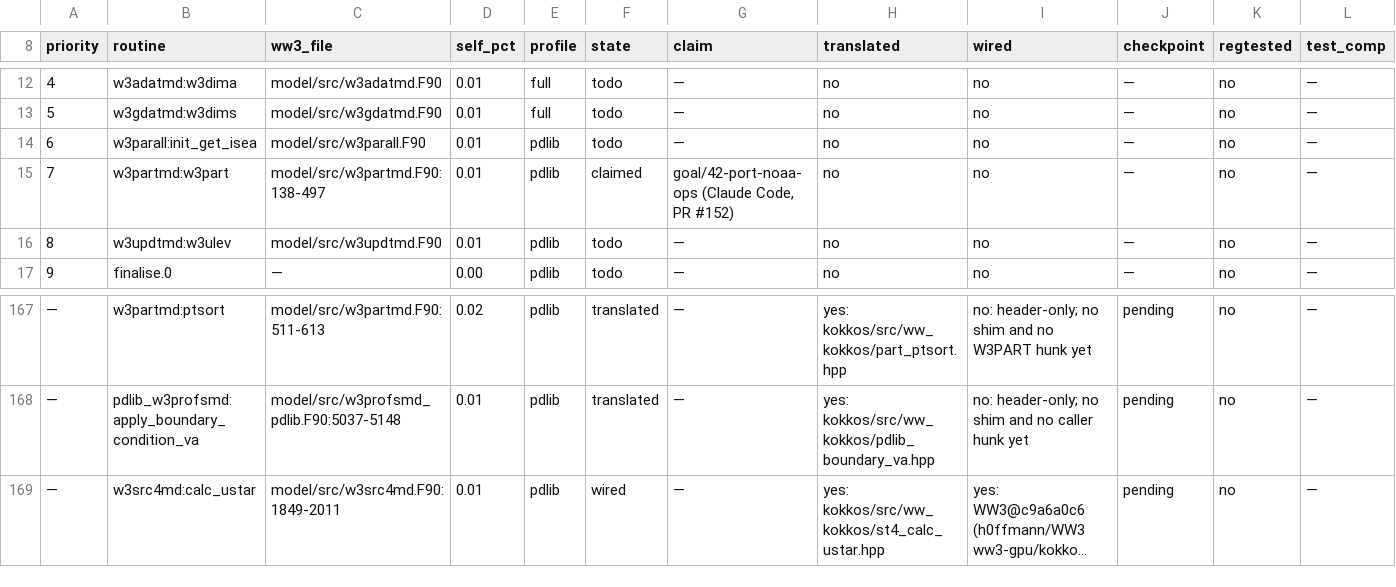
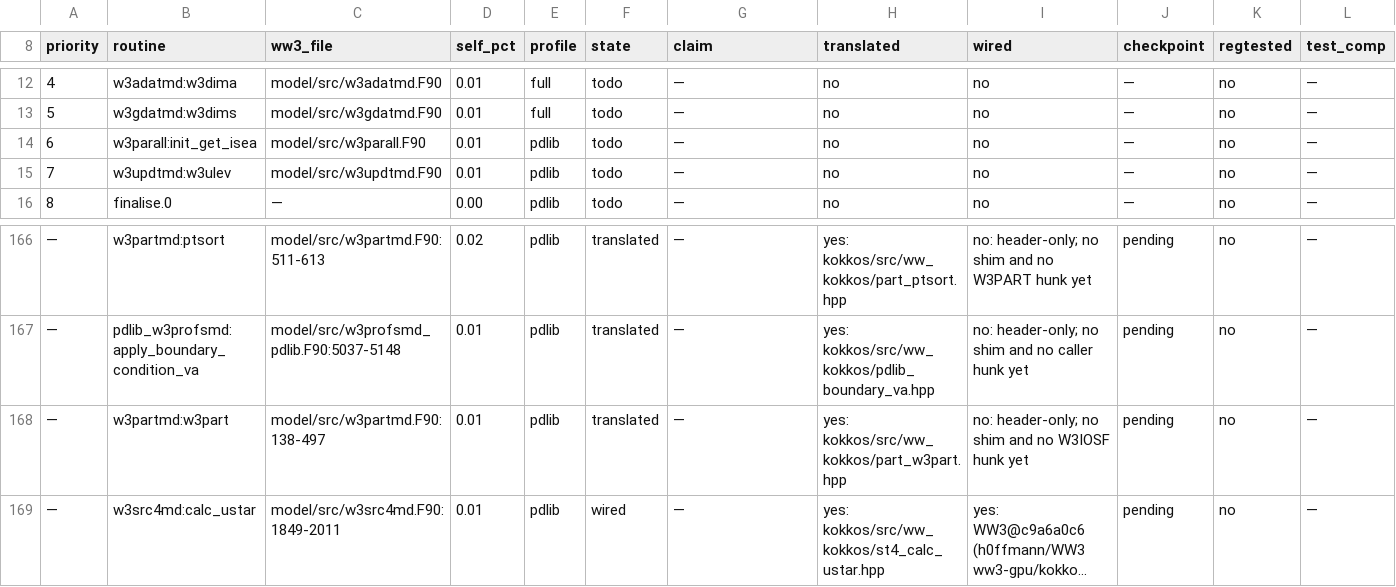
Before and after one commit to h0ffmann/ww3-gpu, a TSV file: kokkos/PORT_TABLE.tsv, drawn as a sheet; only a part is shown, gaps mark what is left out; long unchanged cells end in …; removed rows and columns are numbered as before the commit, all else as after; rows hold the shown columns only; the diff names each change by its address in the sheet, - before the commit and + after, or states it on an @@ line.

```diff
--- a/kokkos/PORT_TABLE.tsv
+++ b/kokkos/PORT_TABLE.tsv
-row 15: 7 | w3partmd:w3part | model/src/w3partmd.F90:138-497 | 0.01 | pdlib | claimed | goal/42-port-noaa-ops (Claude Code, PR #152) | no | no | — | no | —
@@ column A (priority) renumbered between rows 15 and 143 @@
+row 168: — | w3partmd:w3part | model/src/w3partmd.F90:138-497 | 0.01 | pdlib | translated | — | yes: kokkos/src/ww_kokkos/part_w3part.hpp | no: header-only; no shim and no W3IOSF hunk yet | pending | no | —
```
Also changed, not shown: kokkos/port_claims.tsv, kokkos/ports.tsv, 6 other files.
